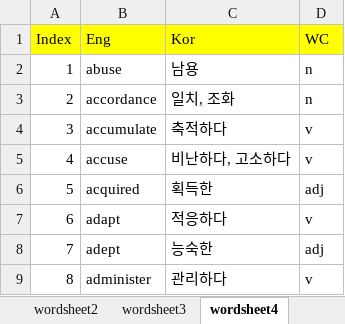
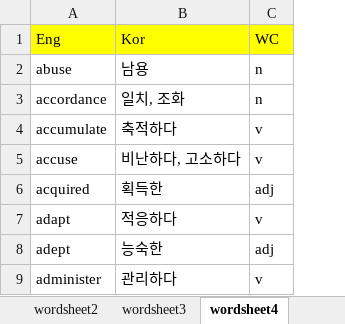
Before and after one commit to OnlyCarrot/Eng_dic, an Excel workbook: main/DB/WordList.xlsx, sheet wordsheet4, drawn as a sheet; only a part is shown; values as stored, in another font and other column widths than the file's, no borders; the diff names each change by its address in the sheet, - before the commit and + after, or states it on an @@ line.

```diff
--- a/main/DB/WordList.xlsx (sheet wordsheet4)
+++ b/main/DB/WordList.xlsx (sheet wordsheet4)
-column A, rows 1-9: Index | 1 | 2 | 3 | 4 | 5 | 6 | 7 | 8
```
Also changed, not shown: sheet wordsheet3, sheet wordsheet1, sheet wordsheet2.
